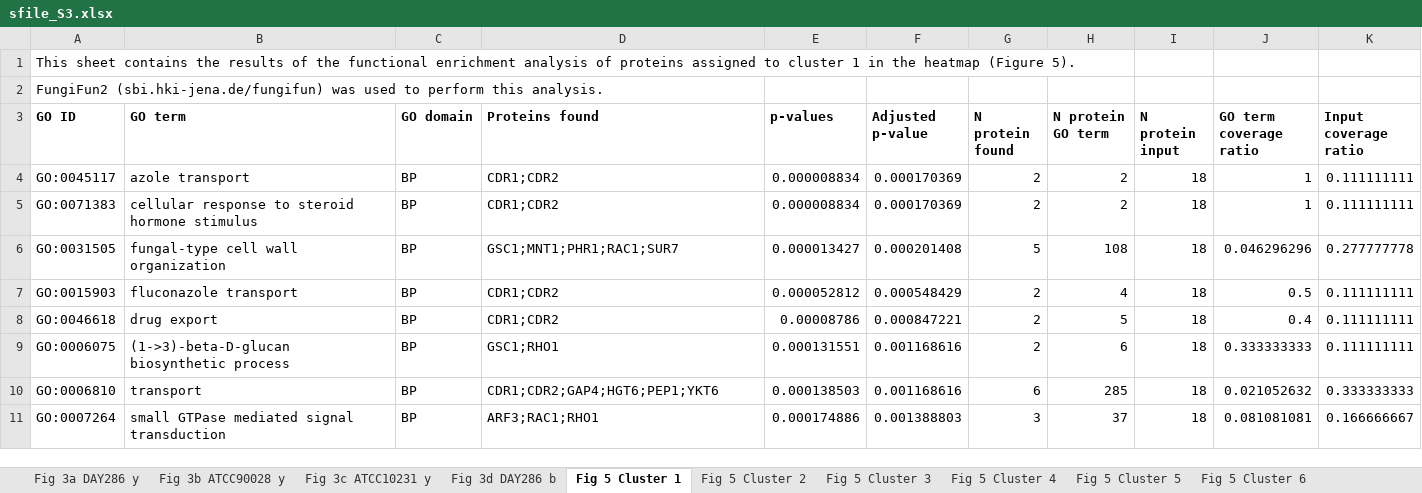
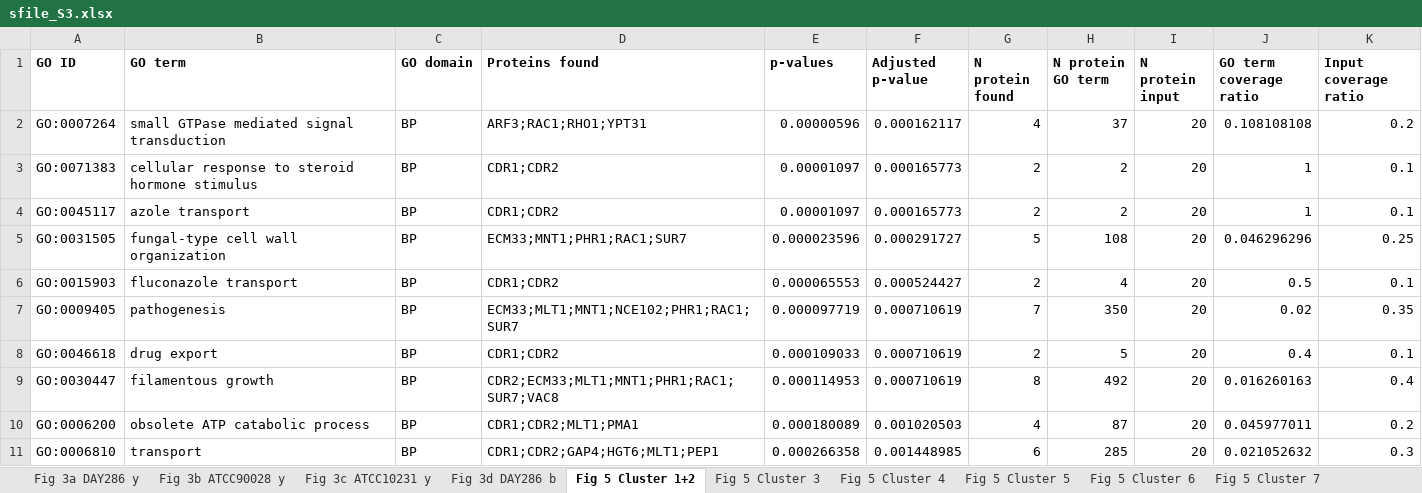
Before and after one commit to csdaw/candidaev, an Excel workbook: inst/manuscript/supplement_files/sfile_S3.xlsx, sheet Fig 5 Cluster 1+2, drawn as a sheet; only a part is shown; values as stored, in another font and other column widths than the file's, no borders; removed rows and columns are numbered as before the commit, all else as after; the diff covers the shown part only; the diff names each change by its address in the sheet, - before the commit and + after, or states it on an @@ line.

```diff
--- a/inst/manuscript/supplement_files/sfile_S3.xlsx (sheet Fig 5 Cluster 1+2)
+++ b/inst/manuscript/supplement_files/sfile_S3.xlsx (sheet Fig 5 Cluster 1+2)
-sheet tab: Fig 5 Cluster 1
+sheet tab: Fig 5 Cluster 1+2
-sheet tab: Fig 5 Cluster 2
+sheet tab: Fig 5 Cluster 7
-row 1: This sheet contains the results of the functional enrichment analysis of proteins assigned to cluster 1 in the heatmap (Figure 5).
-row 2: FungiFun2 (sbi.hki-jena.de/fungifun) was used to perform this analysis.
-row 4: GO:0045117 | azole transport | BP | CDR1;CDR2 | 0.000008834 | 0.000170369 | 2 | 2 | 18 | 1 | 0.111111111
+row 2: GO:0007264 | small GTPase mediated signal transduction | BP | ARF3;RAC1;RHO1;YPT31 | 0.00000596 | 0.000162117 | 4 | 37 | 20 | 0.108108108 | 0.2
-E3 (p-values): 0.000008834
+E3 (p-values): 0.00001097
-F3 (Adjusted p-value): 0.000170369
+F3 (Adjusted p-value): 0.000165773
-I3 (N protein input): 18
+I3 (N protein input): 20
-K3 (Input coverage ratio): 0.111111111
+K3 (Input coverage ratio): 0.1
+row 4: GO:0045117 | azole transport | BP | CDR1;CDR2 | 0.00001097 | 0.000165773 | 2 | 2 | 20 | 1 | 0.1
-D5 (Proteins found): GSC1;MNT1;PHR1;RAC1;SUR7
+D5 (Proteins found): ECM33;MNT1;PHR1;RAC1;SUR7
-E5 (p-values): 0.000013427
+E5 (p-values): 0.000023596
-F5 (Adjusted p-value): 0.000201408
+F5 (Adjusted p-value): 0.000291727
-I5:I6 (N protein input): 18
+I5:I6 (N protein input): 20
-K5 (Input coverage ratio): 0.277777778
+K5 (Input coverage ratio): 0.25
-E6 (p-values): 0.000052812
+E6 (p-values): 0.000065553
-F6 (Adjusted p-value): 0.000548429
+F6 (Adjusted p-value): 0.000524427
-K6 (Input coverage ratio): 0.111111111
+K6 (Input coverage ratio): 0.1
+row 7: GO:0009405 | pathogenesis | BP | ECM33;MLT1;MNT1;NCE102;PHR1;RAC1;SUR7 | 0.000097719 | 0.000710619 | 7 | 350 | 20 | 0.02 | 0.35
-E8 (p-values): 0.00008786
+E8 (p-values): 0.000109033
-F8 (Adjusted p-value): 0.000847221
+F8 (Adjusted p-value): 0.000710619
-I8 (N protein input): 18
+I8 (N protein input): 20
-K8 (Input coverage ratio): 0.111111111
+K8 (Input coverage ratio): 0.1
-row 9: GO:0006075 | (1->3)-beta-D-glucan biosynthetic process | BP | GSC1;RHO1 | 0.000131551 | 0.001168616 | 2 | 6 | 18 | 0.333333333 | 0.111111111
+row 9: GO:0030447 | filamentous growth | BP | CDR2;ECM33;MLT1;MNT1;PHR1;RAC1;SUR7;VAC8 | 0.000114953 | 0.000710619 | 8 | 492 | 20 | 0.016260163 | 0.4
+row 10: GO:0006200 | obsolete ATP catabolic process | BP | CDR1;CDR2;MLT1;PMA1 | 0.000180089 | 0.001020503 | 4 | 87 | 20 | 0.045977011 | 0.2
-D11 (Proteins found): CDR1;CDR2;GAP4;HGT6;PEP1;YKT6
+D11 (Proteins found): CDR1;CDR2;GAP4;HGT6;MLT1;PEP1
-E11 (p-values): 0.000138503
+E11 (p-values): 0.000266358
-F11 (Adjusted p-value): 0.001168616
+F11 (Adjusted p-value): 0.001448985
-I11 (N protein input): 18
+I11 (N protein input): 20
-K11 (Input coverage ratio): 0.333333333
+K11 (Input coverage ratio): 0.3
-row 11: GO:0007264 | small GTPase mediated signal transduction | BP | ARF3;RAC1;RHO1 | 0.000174886 | 0.001388803 | 3 | 37 | 18 | 0.081081081 | 0.166666667
```
Also changed, not shown: 12 added rows, 48 removed rows and 77 edited cells elsewhere in this sheet, sheet Fig 5 Cluster 5, sheet Fig 3d DAY286 b, sheet Fig 3c ATCC10231 y, sheet Fig 5 Cluster 6, sheet Fig 3a DAY286 y, sheet Fig 5 Cluster 4, 2 more sheets, other sheet tabs, inst/manuscript/supplement_files/sfile_S4.xlsx, inst/manuscript/supplement_files/sfile_S5.xlsx, 4 other files.
